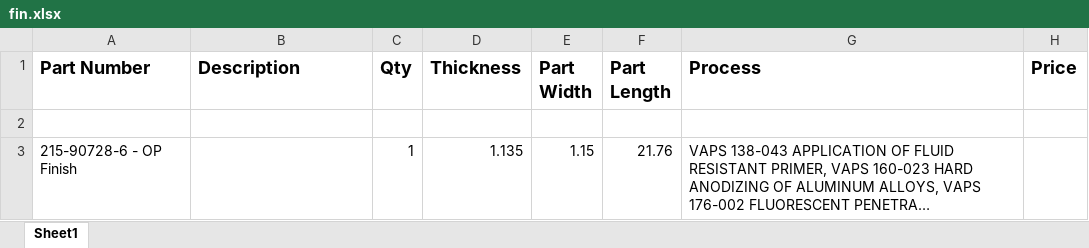
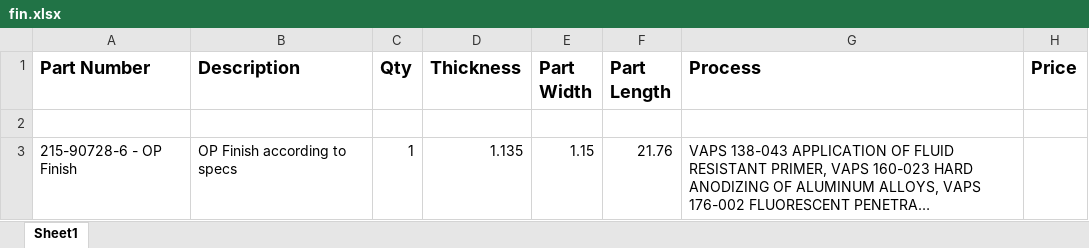
Before and after one commit to sxaggarwal/Etz_email_app, an Excel workbook: RFQ_Excel/5995/fin.xlsx, sheet Sheet1, drawn as a sheet; only a part is shown; long unchanged cells end in …; values as stored, in another font and other column widths than the file's, no borders; table styles not drawn; the diff names each change by its address in the sheet, - before the commit and + after, or states it on an @@ line.

```diff
--- a/RFQ_Excel/5995/fin.xlsx (sheet Sheet1)
+++ b/RFQ_Excel/5995/fin.xlsx (sheet Sheet1)
-B3 (Description): (empty)
+B3 (Description): OP Finish according to specs
```
Also changed, not shown: RFQ_Excel/5995/hardware.xlsx, 3 other files.
